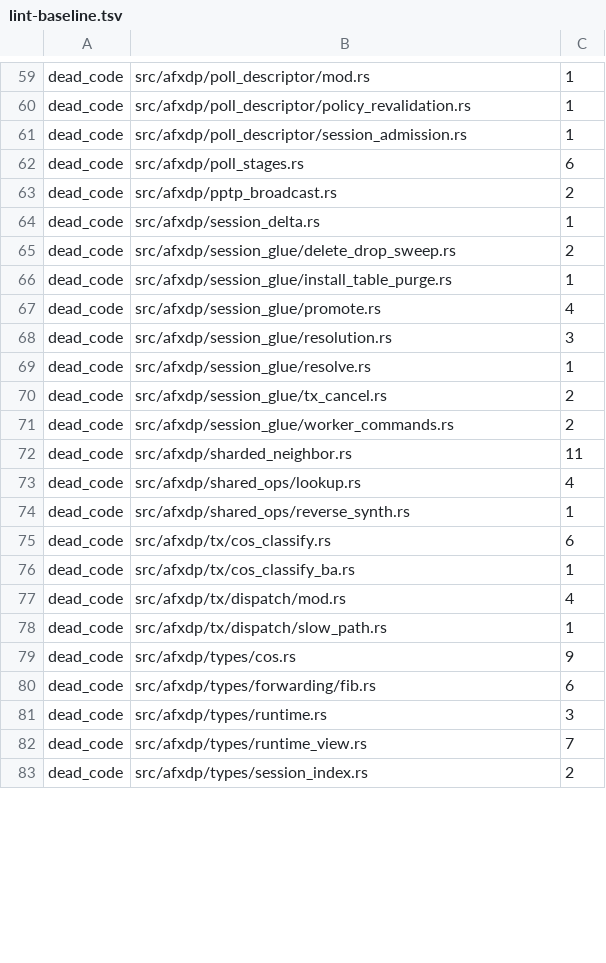
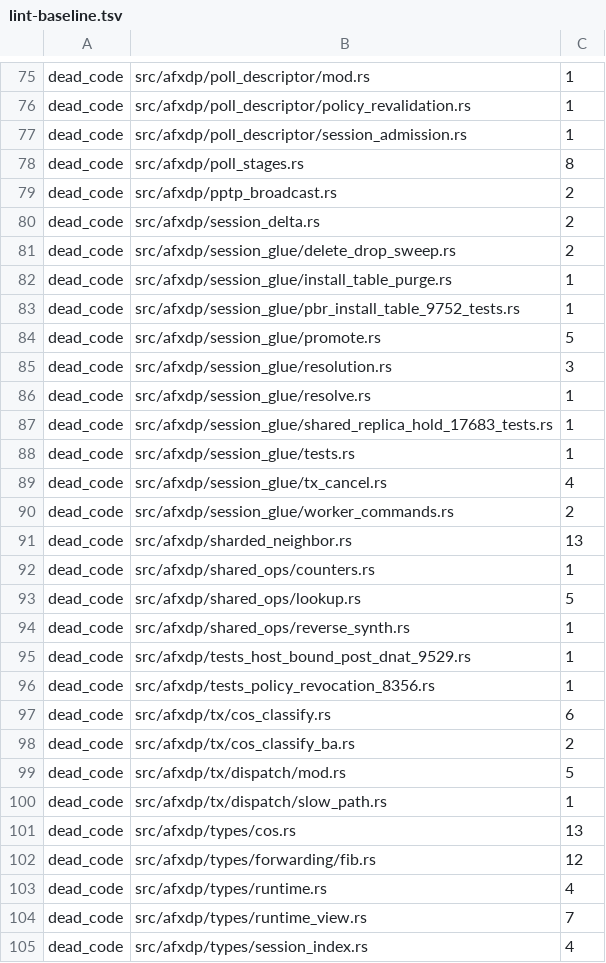
Before and after one commit to psaab/xpf, a TSV file: userspace-dp/lint-baseline.tsv, drawn as a sheet; only a part is shown, gaps mark what is left out; the diff covers the shown part only.

Commit message:
userspace-dp: regenerate rust lint baseline (#17190)
Why: #17190 - the checked-in baseline only counted the release census; the
--tests census adds cfg(test)-only dead_code/private_interfaces warnings, and
the test build itself had never been run because the release burn-down
pruned re-exports that only test code consumes.

What: regenerate userspace-dp/lint-baseline.tsv via
scripts/rust-lint-baseline.py --write (1069 warnings in 170 (lint,file)
pairs: dead_code 932, private_interfaces 137, zero mechanical-lint
warnings); restore test-only reach via #[cfg(test)] re-exports/imports
instead of widening the release surface; burn down the 13+1 test-only
mechanical warnings (unused_doc_comments, unused_variables/assignments,
unused_must_use, noop_method_call) mechanically; update docs/log/17190.md.

Validation: cargo check --release rc=0, cargo check --release --tests rc=0,
cargo check --release --all-targets rc=0 (pinned 1.98.1,
CARGO_TARGET_DIR=/var/worktrees/campaign-pub/wt-17190-target). Named
hermetic cells --exact, host link/rule snapshots unchanged: checksum 86,
occupancy 7, pat 13, tcp_close 16, wg_uncovered 21 (+7 transit/status);
wg_uncovered is flaky under parallel threads on global counters
(pre-existing, passes --exact individually and --test-threads=1).

Risk: cfg(test)-gated re-exports keep the pruned release surface; no
production behaviour change (one wg_uncovered_forward fragment-hash fix
from the original commit is untouched). Baseline grows because the test
census is now included, as the gate script always intended.

```diff
--- a/userspace-dp/lint-baseline.tsv
+++ b/userspace-dp/lint-baseline.tsv
@@ -61,23 +77,29 @@ dead_code	src/afxdp/poll_descriptor/policy_revalidation.rs	1
 dead_code	src/afxdp/poll_descriptor/session_admission.rs	1
-dead_code	src/afxdp/poll_stages.rs	6
+dead_code	src/afxdp/poll_stages.rs	8
 dead_code	src/afxdp/pptp_broadcast.rs	2
-dead_code	src/afxdp/session_delta.rs	1
+dead_code	src/afxdp/session_delta.rs	2
 dead_code	src/afxdp/session_glue/delete_drop_sweep.rs	2
 dead_code	src/afxdp/session_glue/install_table_purge.rs	1
-dead_code	src/afxdp/session_glue/promote.rs	4
+dead_code	src/afxdp/session_glue/pbr_install_table_9752_tests.rs	1
+dead_code	src/afxdp/session_glue/promote.rs	5
 dead_code	src/afxdp/session_glue/resolution.rs	3
 dead_code	src/afxdp/session_glue/resolve.rs	1
-dead_code	src/afxdp/session_glue/tx_cancel.rs	2
+dead_code	src/afxdp/session_glue/shared_replica_hold_17683_tests.rs	1
+dead_code	src/afxdp/session_glue/tests.rs	1
+dead_code	src/afxdp/session_glue/tx_cancel.rs	4
 dead_code	src/afxdp/session_glue/worker_commands.rs	2
-dead_code	src/afxdp/sharded_neighbor.rs	11
-dead_code	src/afxdp/shared_ops/lookup.rs	4
+dead_code	src/afxdp/sharded_neighbor.rs	13
+dead_code	src/afxdp/shared_ops/counters.rs	1
+dead_code	src/afxdp/shared_ops/lookup.rs	5
 dead_code	src/afxdp/shared_ops/reverse_synth.rs	1
+dead_code	src/afxdp/tests_host_bound_post_dnat_9529.rs	1
+dead_code	src/afxdp/tests_policy_revocation_8356.rs	1
 dead_code	src/afxdp/tx/cos_classify.rs	6
-dead_code	src/afxdp/tx/cos_classify_ba.rs	1
-dead_code	src/afxdp/tx/dispatch/mod.rs	4
+dead_code	src/afxdp/tx/cos_classify_ba.rs	2
+dead_code	src/afxdp/tx/dispatch/mod.rs	5
 dead_code	src/afxdp/tx/dispatch/slow_path.rs	1
-dead_code	src/afxdp/types/cos.rs	9
-dead_code	src/afxdp/types/forwarding/fib.rs	6
-dead_code	src/afxdp/types/runtime.rs	3
+dead_code	src/afxdp/types/cos.rs	13
+dead_code	src/afxdp/types/forwarding/fib.rs	12
+dead_code	src/afxdp/types/runtime.rs	4
 dead_code	src/afxdp/types/runtime_view.rs	7
-dead_code	src/afxdp/types/session_index.rs	2
+dead_code	src/afxdp/types/session_index.rs	4
```
Also changed, not shown: 21 added rows and 65 edited cells elsewhere in this file, 41 other files.
